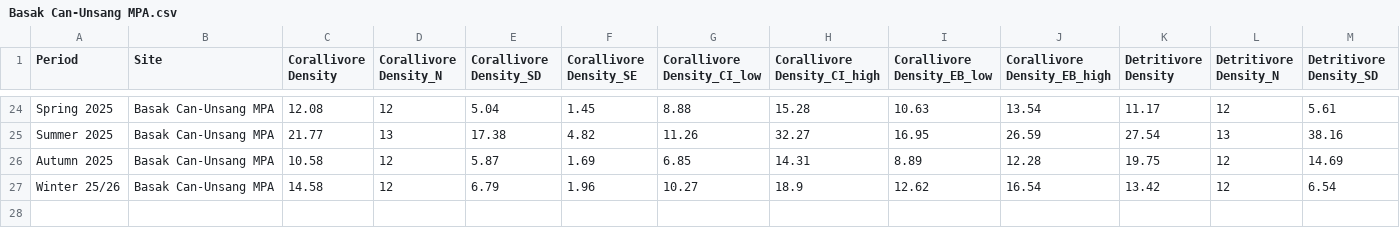
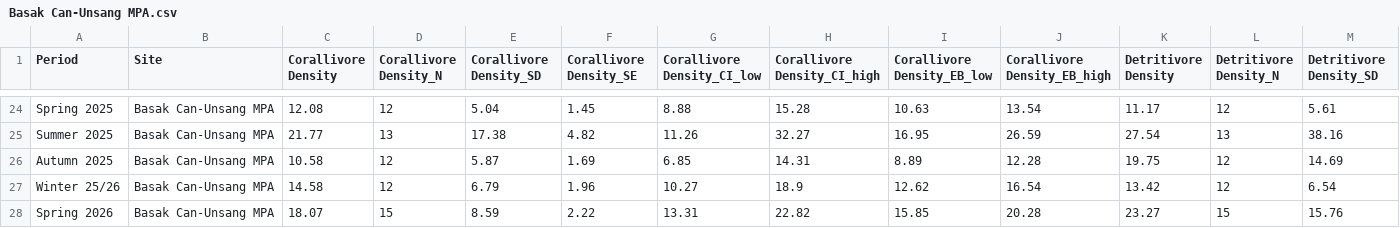
Before and after one commit to JMatthewsPH/MarineSurveyDashboard, a CSV file: attached_assets/MCP_Data/new_data/fish/seasonal/Basak Can-Unsang MPA.csv, drawn as a sheet; only a part is shown, gaps mark what is left out; rows hold the shown columns only; the diff names each change by its address in the sheet, - before the commit and + after, or states it on an @@ line.

```diff
--- a/attached_assets/MCP_Data/new_data/fish/seasonal/Basak Can-Unsang MPA.csv
+++ b/attached_assets/MCP_Data/new_data/fish/seasonal/Basak Can-Unsang MPA.csv
+row 28: Spring 2026 | Basak Can-Unsang MPA | 18.07 | 15 | 8.59 | 2.22 | 13.31 | 22.82 | 15.85 | 20.28 | 23.27 | 15 | 15.76
```
Also changed, not shown: attached_assets/MCP_Data/new_data/fish/seasonal/Andulay MPA.csv, attached_assets/MCP_Data/new_data/fish/seasonal/Guinsuan MPA.csv, 41 other files.
